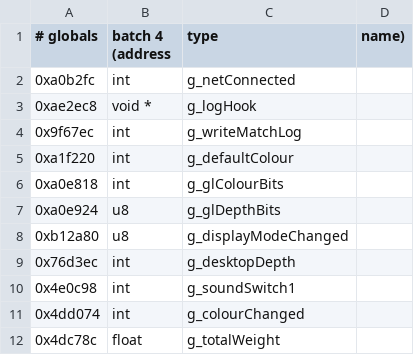
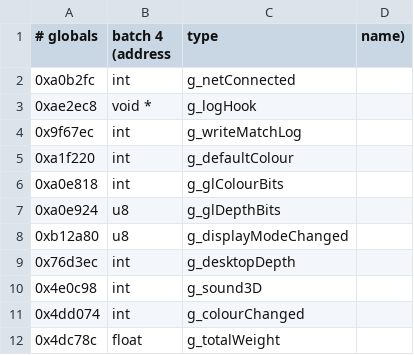
Before and after one commit to sekuza009/axis-recomp, a CSV file: tools/names/globals4.csv, drawn as a sheet; only a part is shown.

```diff
--- a/tools/names/globals4.csv
+++ b/tools/names/globals4.csv
@@ -9,3 +9,3 @@
 0x76d3ec,int,g_desktopDepth
-0x4e0c98,int,g_soundSwitch1
+0x4e0c98,int,g_sound3D
 0x4dd074,int,g_colourChanged
```
Also changed, not shown: tools/names/globals14.csv, tools/names/globals23.csv, 14 other files.
